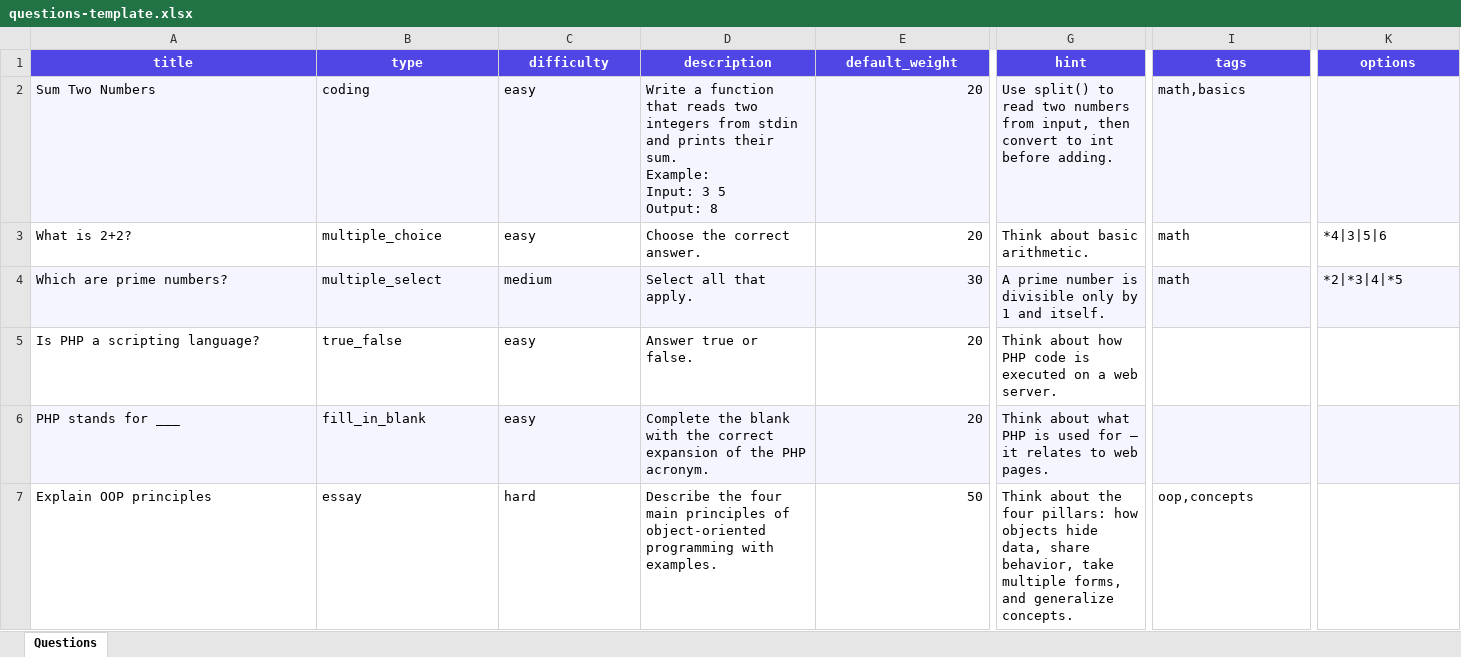
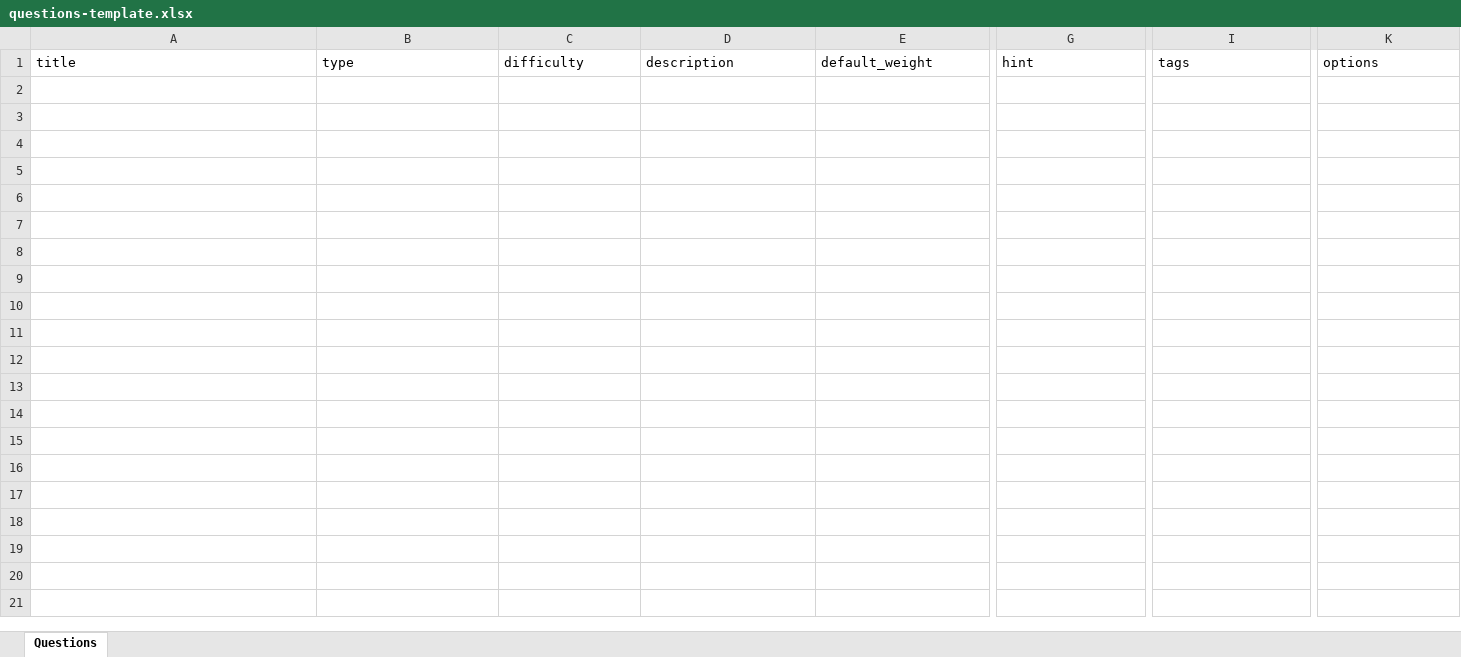
Before and after one commit to fiqgant/fiqtest, an Excel workbook: public/questions-template.xlsx, sheet Questions, drawn as a sheet; only a part is shown, gaps mark what is left out; values as stored, in another font and other column widths than the file's, no borders; rows hold the shown columns only; ↵ is a line break in a cell; the diff covers the shown part only; the diff names each change by its address in the sheet, - before the commit and + after, or states it on an @@ line.

Commit message:
Regenerate questions-template.xlsx

```diff
--- a/public/questions-template.xlsx (sheet Questions)
+++ b/public/questions-template.xlsx (sheet Questions)
@@ A1:K1 fill: #4F46E5 → none, bold: on → off, text colour: #FFFFFF → black, alignment: center → left @@
-row 2: Sum Two Numbers | coding | easy | Write a function that reads two integers from stdin and prints their sum. ↵ Example: ↵ Input: 3 5 ↵ Output: 8 | 20 | Use split() to read two numbers from input, then convert to int before adding. | math,basics
-row 3: What is 2+2? | multiple_choice | easy | Choose the correct answer. | 20 | Think about basic arithmetic. | math | *4|3|5|6
-row 4: Which are prime numbers? | multiple_select | medium | Select all that apply. | 30 | A prime number is divisible only by 1 and itself. | math | *2|*3|4|*5
-row 5: Is PHP a scripting language? | true_false | easy | Answer true or false. | 20 | Think about how PHP code is executed on a web server.
-row 6: PHP stands for ___ | fill_in_blank | easy | Complete the blank with the correct expansion of the PHP acronym. | 20 | Think about what PHP is used for — it relates to web pages.
-row 7: Explain OOP principles | essay | hard | Describe the four main principles of object-oriented programming with examples. | 50 | Think about the four pillars: how objects hide data, share behavior, take multiple forms, and generalize concepts. | oop,concepts
```
Also changed, not shown: cell formats elsewhere in this sheet.
